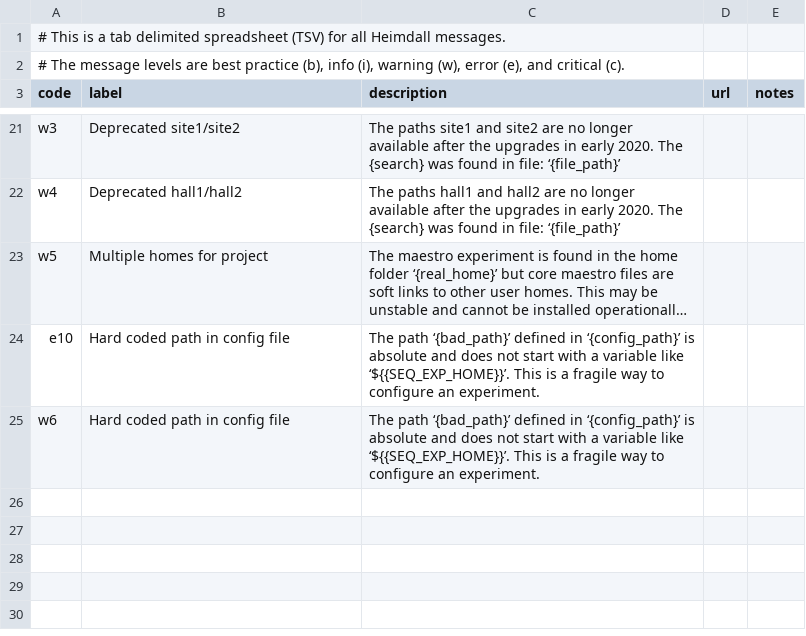
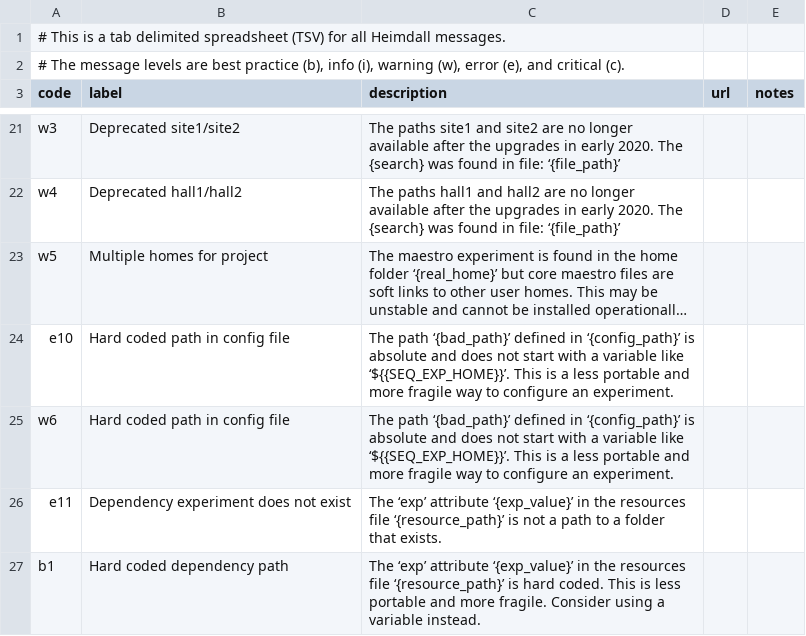
Before and after one commit to PhilippeCarphin/maestro, a CSV file: src/python3/csv/message_codes.csv, drawn as a sheet; only a part is shown, gaps mark what is left out; long unchanged cells end in …; the diff names each change by its address in the sheet, - before the commit and + after, or states it on an @@ line.

```diff
--- a/src/python3/csv/message_codes.csv
+++ b/src/python3/csv/message_codes.csv
-C24:C25 (description): …is a fragile way…
+C24:C25 (description): …is a less portable and more fragile way…
+row 26: e11 | Dependency experiment does not exist | The ‘exp’ attribute ‘{exp_value}’ in the resources file ‘{resource_path}’ is not a path to a folder that exists.
+row 27: b1 | Hard coded dependency path | The ‘exp’ attribute ‘{exp_value}’ in the resources file ‘{resource_path}’ is hard coded. This is less portable and more fragile. Consider using a variable instead.
```
Also changed, not shown: 8 other files.
